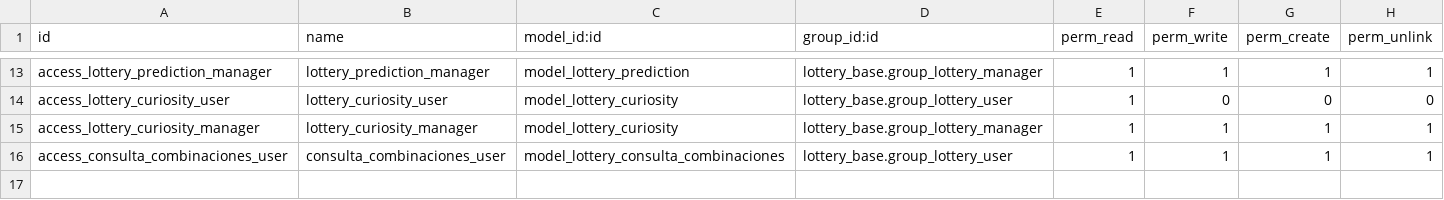
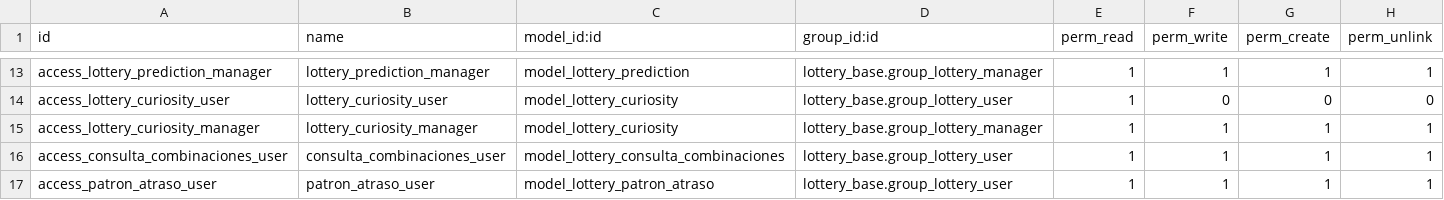
Before and after one commit to Ubesnel/lotoanalisis, a CSV file: lottery_portal/security/ir.model.access.csv, drawn as a sheet; only a part is shown, gaps mark what is left out.

```diff
--- a/lottery_portal/security/ir.model.access.csv
+++ b/lottery_portal/security/ir.model.access.csv
@@ -16 +16,2 @@ access_lottery_curiosity_manager,lottery_curiosity_manager,model_lottery_curiosi
 access_consulta_combinaciones_user,consulta_combinaciones_user,model_lottery_consulta_combinaciones,lottery_base.group_lottery_user,1,1,1,1
+access_patron_atraso_user,patron_atraso_user,model_lottery_patron_atraso,lottery_base.group_lottery_user,1,1,1,1
```
Also changed, not shown: 5 other files.
